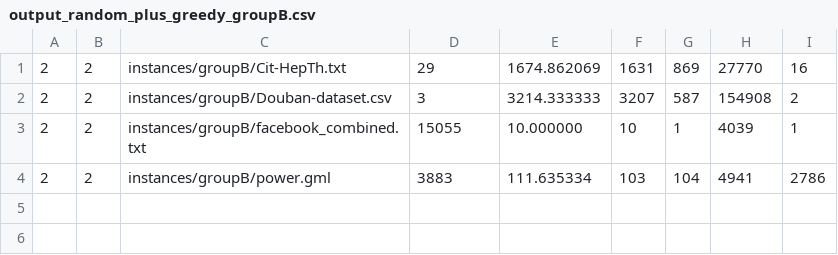
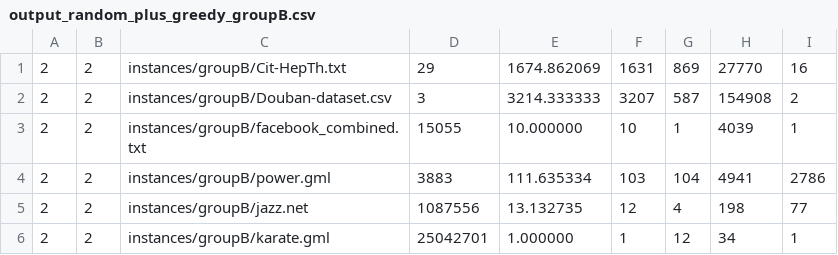
Before and after one commit to fcpereira97/grasp_and_pli_for_perfect_awareness_problem, a CSV file: output/output_random_plus_greedy_groupB.csv, drawn as a sheet; the diff names each change by its address in the sheet, - before the commit and + after, or states it on an @@ line.

```diff
--- a/output/output_random_plus_greedy_groupB.csv
+++ b/output/output_random_plus_greedy_groupB.csv
+row 5: 2 | 2 | instances/groupB/jazz.net | 1087556 | 13.132735 | 12 | 4 | 198 | 77
+row 6: 2 | 2 | instances/groupB/karate.gml | 25042701 | 1.000000 | 1 | 12 | 34 | 1
```
Also changed, not shown: output/output_sampled_greedy_groupB.csv, output/output_standard_groupB.csv, 10 other files.
